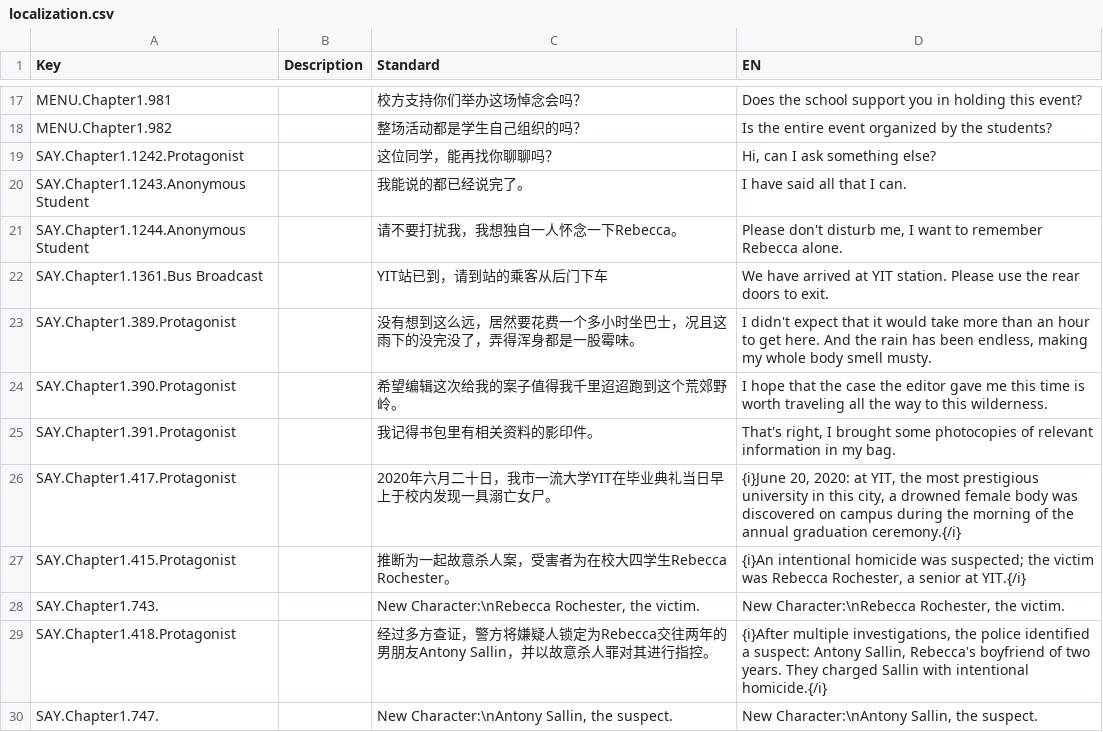
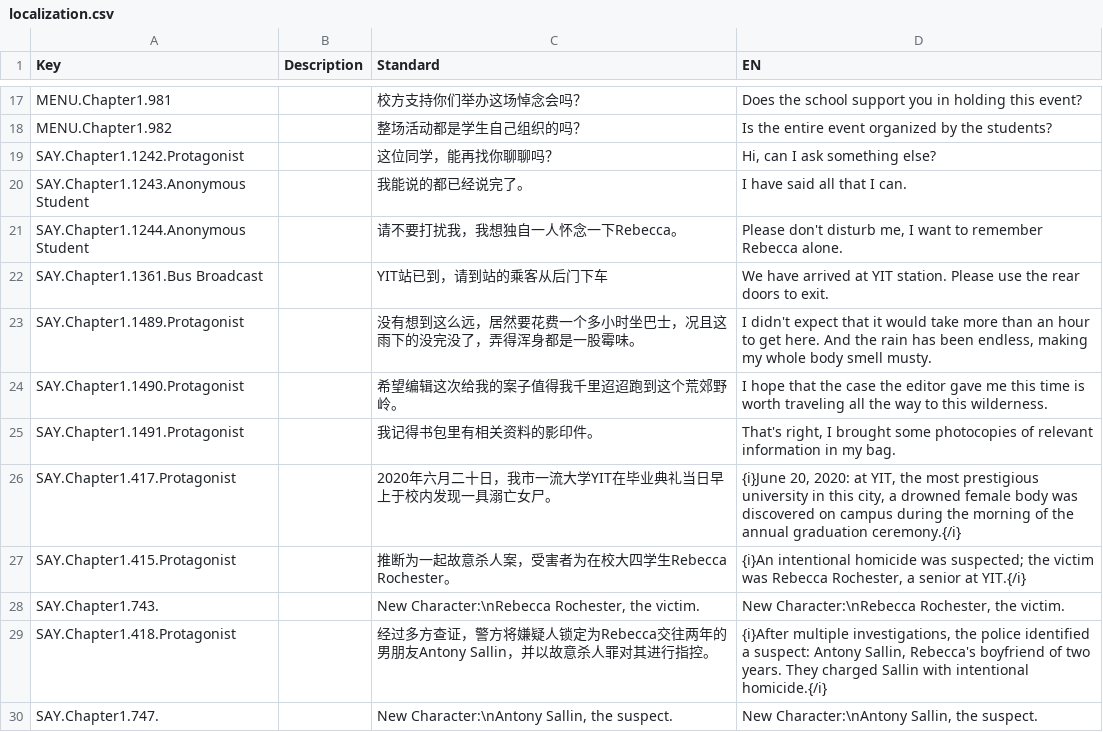
Before and after one commit to YangyingRen/LimitedImpressionAboutRebecca, a CSV file: LimitedImpressionAboutRebecca/Assets/localization.csv, drawn as a sheet; only a part is shown, gaps mark what is left out.

```diff
--- a/LimitedImpressionAboutRebecca/Assets/localization.csv
+++ b/LimitedImpressionAboutRebecca/Assets/localization.csv
@@ -22,5 +22,5 @@ SAY.Chapter1.1244.Anonymous Student,,请不要打扰我，我想独自一人怀
 SAY.Chapter1.1361.Bus Broadcast,,YIT站已到，请到站的乘客从后门下车,We have arrived at YIT station. Please use the rear doors to exit.
-SAY.Chapter1.389.Protagonist,,没有想到这么远，居然要花费一个多小时坐巴士，况且这雨下的没完没了，弄得浑身都是一股霉味。,"I didn't expect that it would take more than an hour to get here. And the rain has been endless, making my whole body smell  musty."
-SAY.Chapter1.390.Protagonist,,希望编辑这次给我的案子值得我千里迢迢跑到这个荒郊野岭。,I hope that the case the editor gave me this time is worth traveling all the way to this wilderness.
-SAY.Chapter1.391.Protagonist,,我记得书包里有相关资料的影印件。,"That's right, I brought some photocopies of relevant information in my bag."
+SAY.Chapter1.1489.Protagonist,,没有想到这么远，居然要花费一个多小时坐巴士，况且这雨下的没完没了，弄得浑身都是一股霉味。,"I didn't expect that it would take more than an hour to get here. And the rain has been endless, making my whole body smell  musty."
+SAY.Chapter1.1490.Protagonist,,希望编辑这次给我的案子值得我千里迢迢跑到这个荒郊野岭。,I hope that the case the editor gave me this time is worth traveling all the way to this wilderness.
+SAY.Chapter1.1491.Protagonist,,我记得书包里有相关资料的影印件。,"That's right, I brought some photocopies of relevant information in my bag."
 SAY.Chapter1.417.Protagonist,,2020年六月二十日，我市一流大学YIT在毕业典礼当日早上于校内发现一具溺亡女尸。,"{i}June 20, 2020: at YIT, the most prestigious university in this city, a drowned female body was discovered on campus during the morning of the annual graduation ceremony.{/i}"
```
Also changed, not shown: 35 other files.
